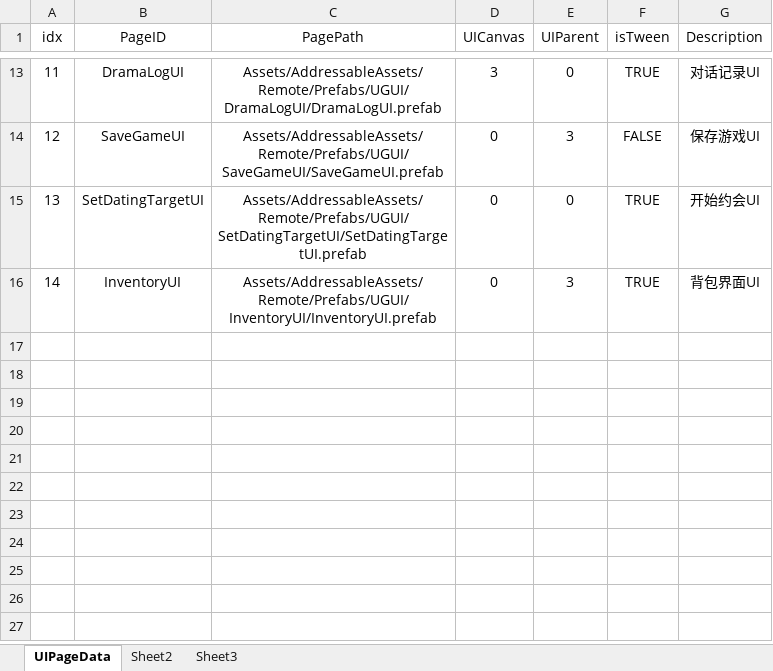
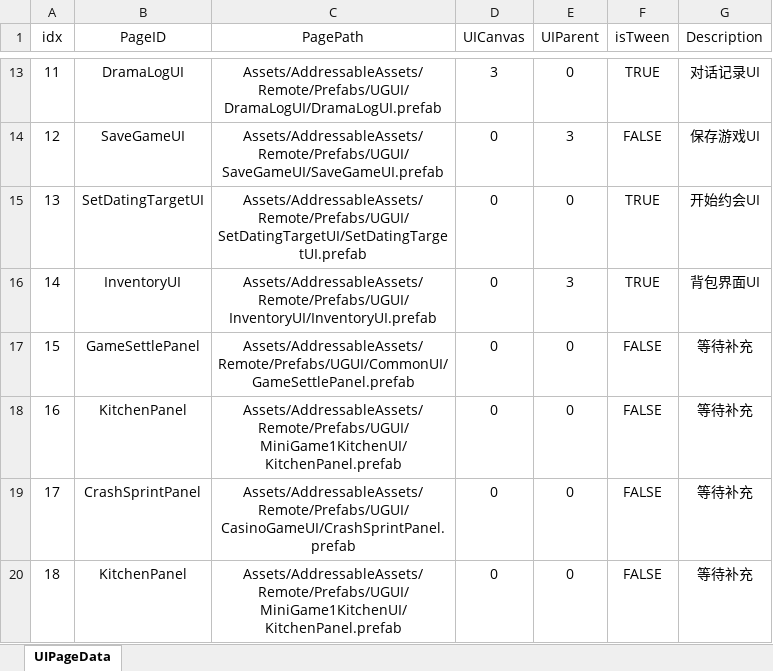
Before and after one commit to XiaoYuName/HD-2D, an Excel workbook: ExcelTool/UIPageData.xlsx, sheet UIPageData, drawn as a sheet; only a part is shown, gaps mark what is left out; values as stored, in another font and other column widths than the file's, no borders; the diff names each change by its address in the sheet, - before the commit and + after, or states it on an @@ line.

```diff
--- a/ExcelTool/UIPageData.xlsx (sheet UIPageData)
+++ b/ExcelTool/UIPageData.xlsx (sheet UIPageData)
-sheet tab: Sheet2
-sheet tab: Sheet3
+row 17: 15 | GameSettlePanel | Assets/AddressableAssets/Remote/Prefabs/UGUI/CommonUI/GameSettlePanel.prefab | 0 | 0 | FALSE | 等待补充
+row 18: 16 | KitchenPanel | Assets/AddressableAssets/Remote/Prefabs/UGUI/MiniGame1KitchenUI/KitchenPanel.prefab | 0 | 0 | FALSE | 等待补充
+row 19: 17 | CrashSprintPanel | Assets/AddressableAssets/Remote/Prefabs/UGUI/CasinoGameUI/CrashSprintPanel.prefab | 0 | 0 | FALSE | 等待补充
+row 20: 18 | KitchenPanel | Assets/AddressableAssets/Remote/Prefabs/UGUI/MiniGame1KitchenUI/KitchenPanel.prefab | 0 | 0 | FALSE | 等待补充
```
Also changed, not shown: 18 other files.
